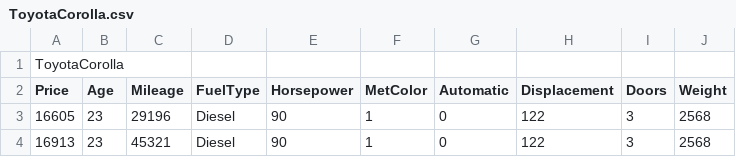
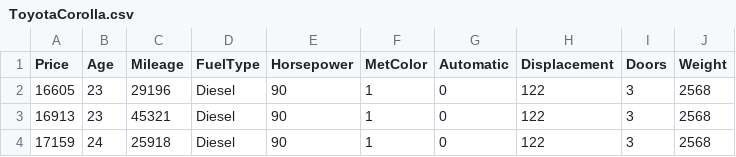
Before and after one commit to Yeshaswini18/DataScience, a CSV file: Assignment1/ToyotaCorolla.csv, drawn as a sheet; only a part is shown; the shorter side is filled out with more unchanged rows.

Commit message:
modified toyota.csv

```diff
--- a/Assignment1/ToyotaCorolla.csv
+++ b/Assignment1/ToyotaCorolla.csv
@@ -1,2 +1 @@
-ToyotaCorolla
 Price,Age,Mileage,FuelType,Horsepower,MetColor,Automatic,Displacement,Doors,Weight
```
